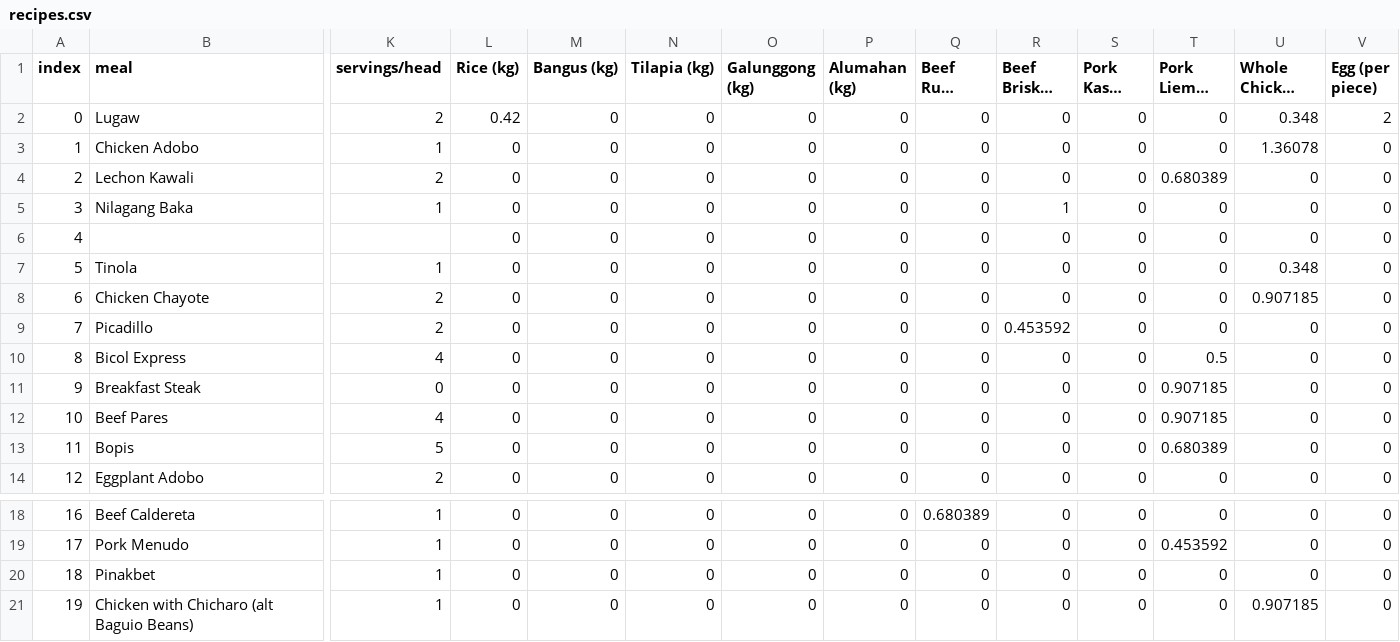
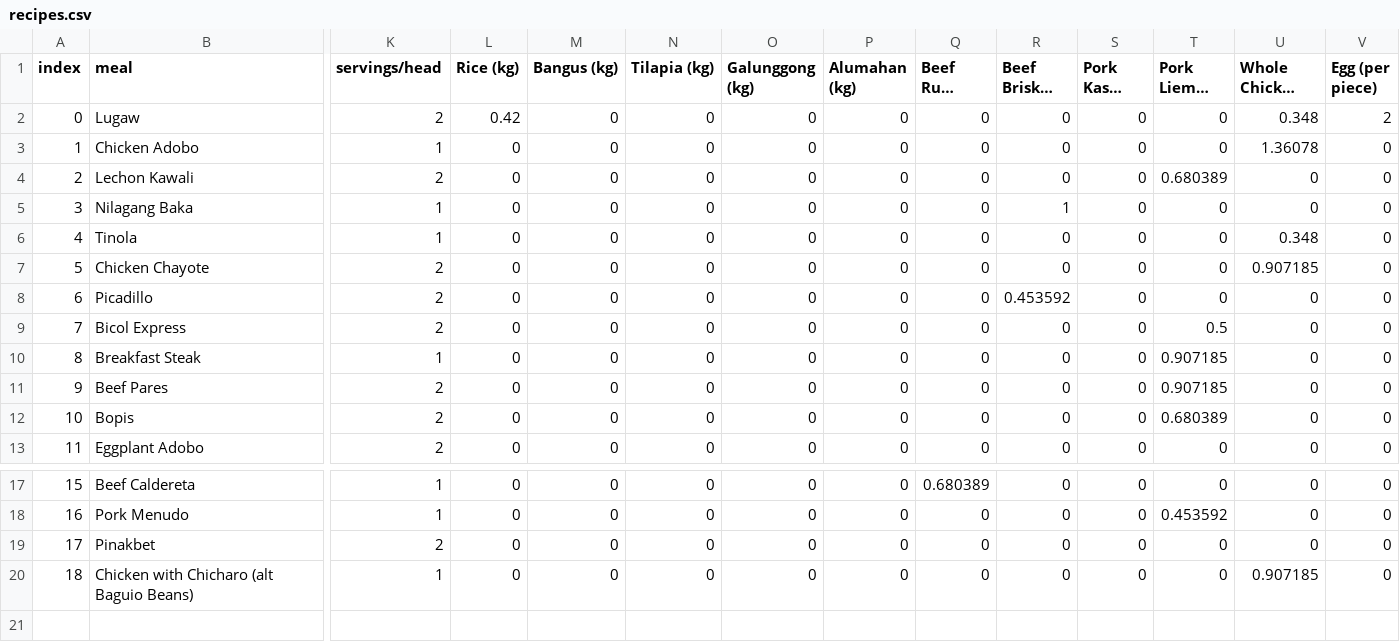
Before and after one commit to cnem-calc-cs180/cnem-calc, a CSV file: recipes.csv, drawn as a sheet; only a part is shown, gaps mark what is left out; long unchanged cells end in …; removed rows and columns are numbered as before the commit, all else as after; rows hold the shown columns only; the diff names each change by its address in the sheet, - before the commit and + after, or states it on an @@ line.

Commit message:
recipes update + cost and nutrient adjustment

```diff
--- a/recipes.csv
+++ b/recipes.csv
-row 6: 4 |  |  | 0 | 0 | 0 | 0 | 0 | 0 | 0 | 0 | 0 | 0 | 0
@@ column A (index) renumbered from row 6 down @@
-K9 (servings/head): 4
+K9 (servings/head): 2
-K10 (servings/head): 0
+K10 (servings/head): 1
-K11 (servings/head): 4
+K11 (servings/head): 2
-K12 (servings/head): 5
+K12 (servings/head): 2
-K19 (servings/head): 1
+K19 (servings/head): 2
```
Also changed, not shown: 1 other file.
